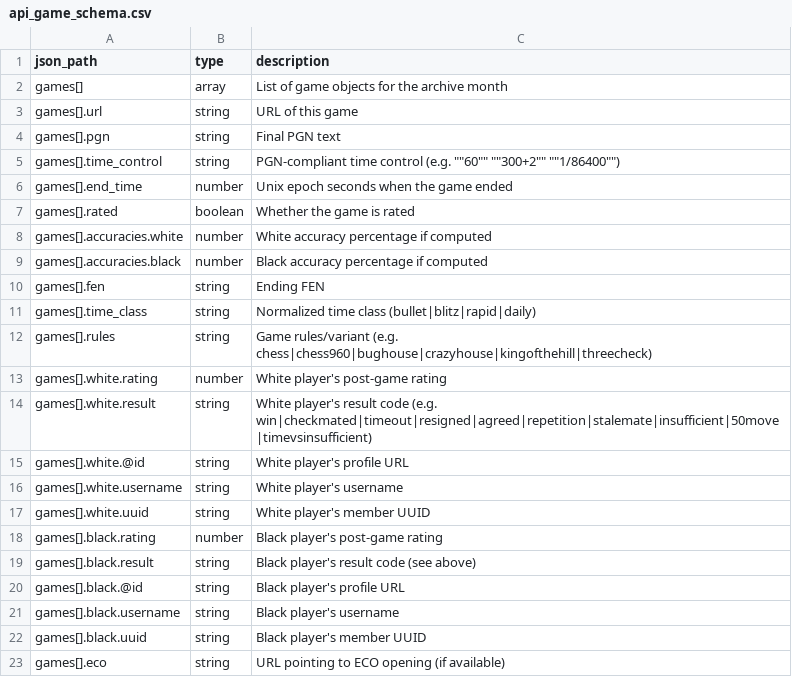
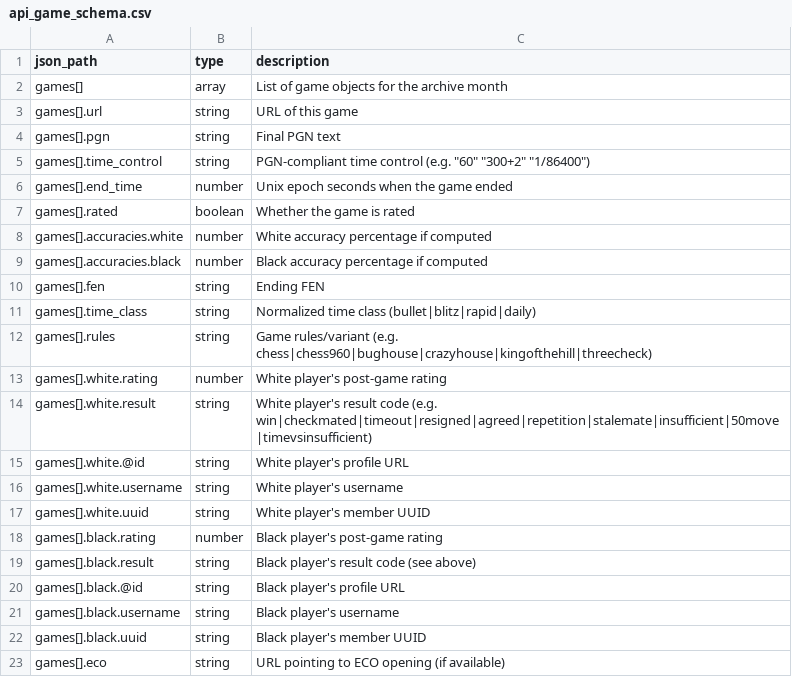
Before and after one commit to istreep-14/combined, a CSV file: appscript_hub_spoke/api_game_schema.csv, drawn as a sheet.

Commit message:
Update api_game_schema.csv

```diff
--- a/appscript_hub_spoke/api_game_schema.csv
+++ b/appscript_hub_spoke/api_game_schema.csv
@@ -4,3 +4,3 @@ games[].url,string,URL of this game
 games[].pgn,string,Final PGN text
-games[].time_control,string,PGN-compliant time control (e.g. ""60"" ""300+2"" ""1/86400"")
+games[].time_control,string,PGN-compliant time control (e.g. "60" "300+2" "1/86400")
 games[].end_time,number,Unix epoch seconds when the game ended
```
